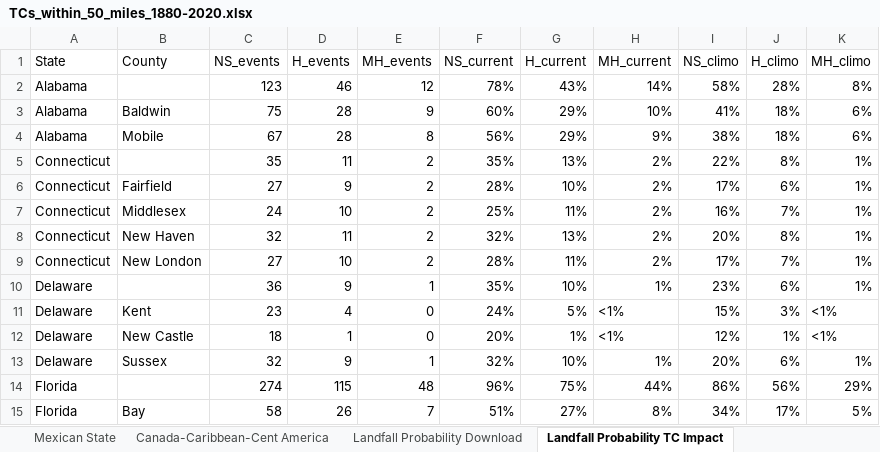
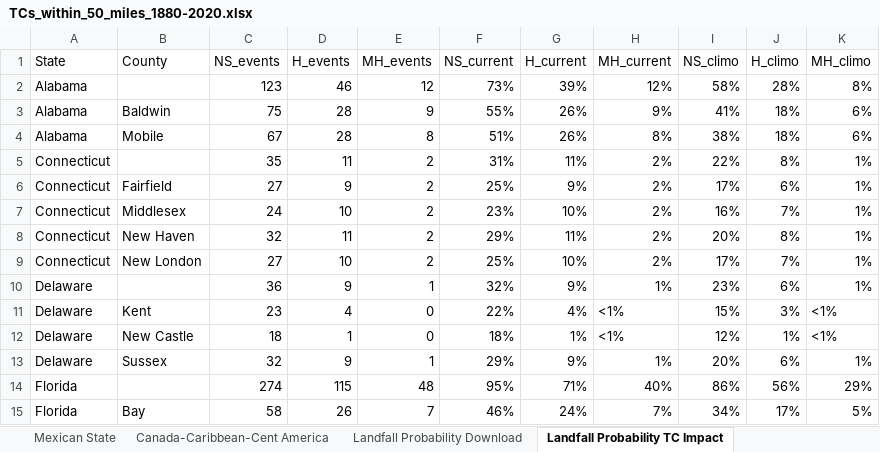
Before and after one commit to csu-tropical/csu-tropical, an Excel workbook: Forecast/TCs_within_50_miles_1880-2020.xlsx, sheet Landfall Probability TC Impact, drawn as a sheet; only a part is shown; values as stored, in another font and other column widths than the file's, no borders; the diff covers the shown part only; the diff names each change by its address in the sheet, - before the commit and + after, or states it on an @@ line.

Commit message:
add updated forecast for July 9th seasonal TC forecast.  work still needs to be done on the TC impacts pages.

```diff
--- a/Forecast/TCs_within_50_miles_1880-2020.xlsx (sheet Landfall Probability TC Impact)
+++ b/Forecast/TCs_within_50_miles_1880-2020.xlsx (sheet Landfall Probability TC Impact)
-F2 (NS_current): 78%
+F2 (NS_current): 73%
-G2 (H_current): 43%
+G2 (H_current): 39%
-H2 (MH_current): 14%
+H2 (MH_current): 12%
-F3 (NS_current): 60%
+F3 (NS_current): 55%
-G3:G4 (H_current): 29%
+G3:G4 (H_current): 26%
-H3 (MH_current): 10%
+H3 (MH_current): 9%
-F4 (NS_current): 56%
+F4 (NS_current): 51%
-H4 (MH_current): 9%
+H4 (MH_current): 8%
-F5 (NS_current): 35%
+F5 (NS_current): 31%
-G5 (H_current): 13%
+G5 (H_current): 11%
-F6 (NS_current): 28%
+F6 (NS_current): 25%
-G6 (H_current): 10%
+G6 (H_current): 9%
-F7 (NS_current): 25%
+F7 (NS_current): 23%
-G7 (H_current): 11%
+G7 (H_current): 10%
-F8 (NS_current): 32%
+F8 (NS_current): 29%
-G8 (H_current): 13%
+G8 (H_current): 11%
-F9 (NS_current): 28%
+F9 (NS_current): 25%
-G9 (H_current): 11%
+G9 (H_current): 10%
-F10 (NS_current): 35%
+F10 (NS_current): 32%
-G10 (H_current): 10%
+G10 (H_current): 9%
-F11 (NS_current): 24%
+F11 (NS_current): 22%
-G11 (H_current): 5%
+G11 (H_current): 4%
-F12 (NS_current): 20%
+F12 (NS_current): 18%
-F13 (NS_current): 32%
+F13 (NS_current): 29%
-G13 (H_current): 10%
+G13 (H_current): 9%
-F14 (NS_current): 96%
+F14 (NS_current): 95%
-G14 (H_current): 75%
+G14 (H_current): 71%
-H14 (MH_current): 44%
+H14 (MH_current): 40%
-F15 (NS_current): 51%
+F15 (NS_current): 46%
-G15 (H_current): 27%
+G15 (H_current): 24%
-H15 (MH_current): 8%
+H15 (MH_current): 7%
```
Also changed, not shown: 560 edited cells elsewhere in this sheet, sheet County, sheet Landfall Probability Download, sheet Canada-Caribbean-Cent America, sheet US State, sheet Mexican State, sheet Canadian Province, 5 other files.
